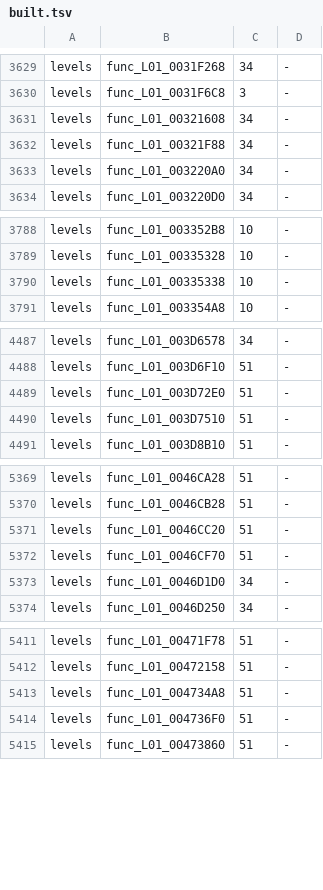
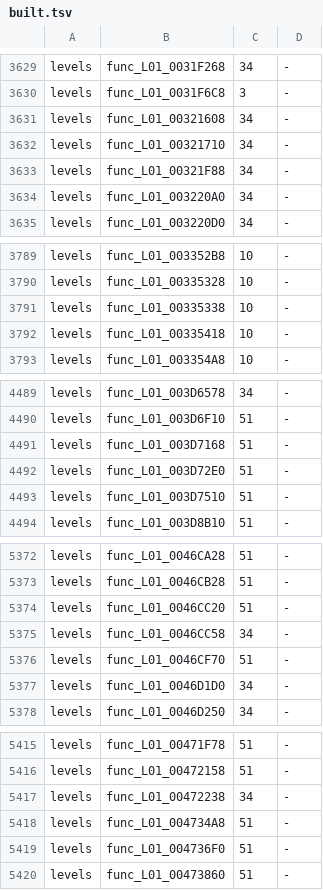
Before and after one commit to OpenRAC/rac3-decomp, a TSV file: config/us/built.tsv, drawn as a sheet; only a part is shown, gaps mark what is left out; the diff covers the shown part only.

```diff
--- a/config/us/built.tsv
+++ b/config/us/built.tsv
@@ -3631,2 +3631,3 @@ levels	func_L01_0031F6C8	3	-
 levels	func_L01_00321608	34	-
+levels	func_L01_00321710	34	-
 levels	func_L01_00321F88	34	-
@@ -3790,2 +3791,3 @@ levels	func_L01_00335328	10	-
 levels	func_L01_00335338	10	-
+levels	func_L01_00335418	10	-
 levels	func_L01_003354A8	10	-
@@ -4488,2 +4490,3 @@ levels	func_L01_003D6578	34	-
 levels	func_L01_003D6F10	51	-
+levels	func_L01_003D7168	51	-
 levels	func_L01_003D72E0	51	-
@@ -5371,2 +5374,3 @@ levels	func_L01_0046CB28	51	-
 levels	func_L01_0046CC20	51	-
+levels	func_L01_0046CC58	34	-
 levels	func_L01_0046CF70	51	-
@@ -5412,2 +5416,3 @@ levels	func_L01_00471F78	51	-
 levels	func_L01_00472158	51	-
+levels	func_L01_00472238	34	-
 levels	func_L01_004734A8	51	-
```
Also changed, not shown: 12 added rows elsewhere in this file, config/levels/boundaries.tsv, 35 other files.
